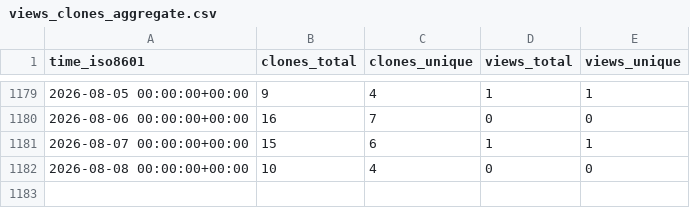
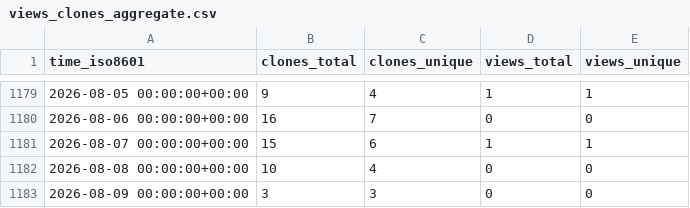
Before and after one commit to ErnakovichLab/dada2_ernakovichlab, a CSV file: ErnakovichLab/dada2_ernakovichlab/ghrs-data/views_clones_aggregate.csv, drawn as a sheet; only a part is shown, gaps mark what is left out; the diff names each change by its address in the sheet, - before the commit and + after, or states it on an @@ line.

```diff
--- a/ErnakovichLab/dada2_ernakovichlab/ghrs-data/views_clones_aggregate.csv
+++ b/ErnakovichLab/dada2_ernakovichlab/ghrs-data/views_clones_aggregate.csv
+row 1183: 2026-08-09 00:00:00+00:00 | 3 | 3 | 0 | 0
```
Also changed, not shown: 1 other file.
